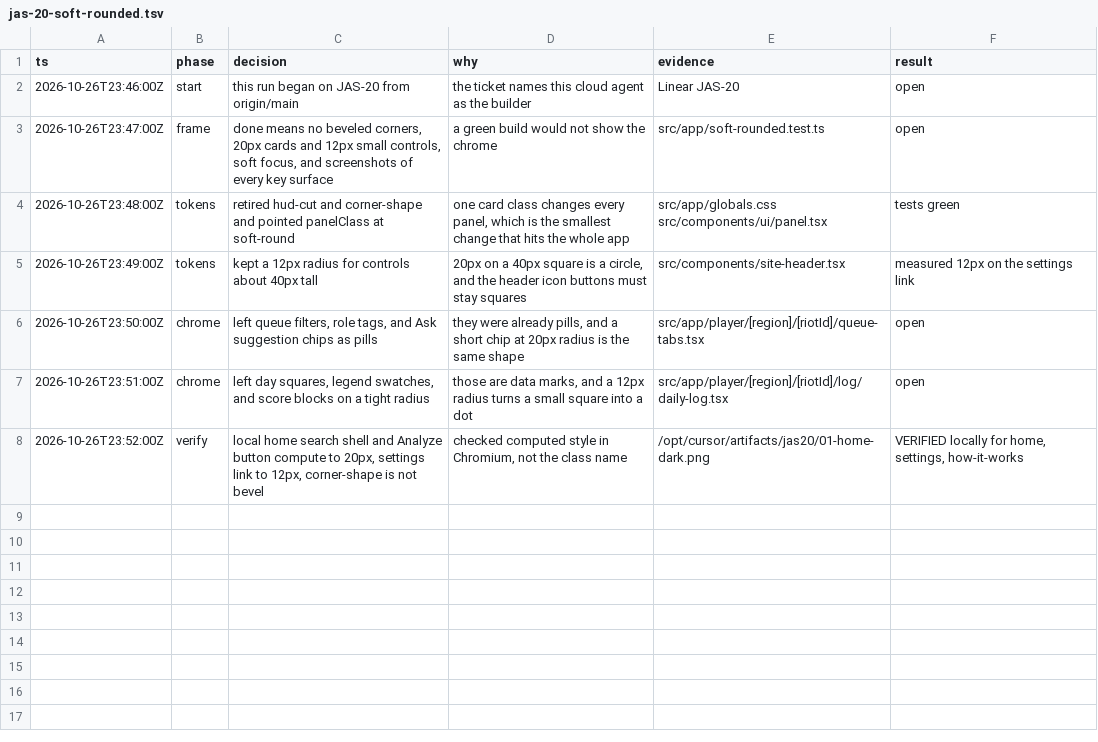
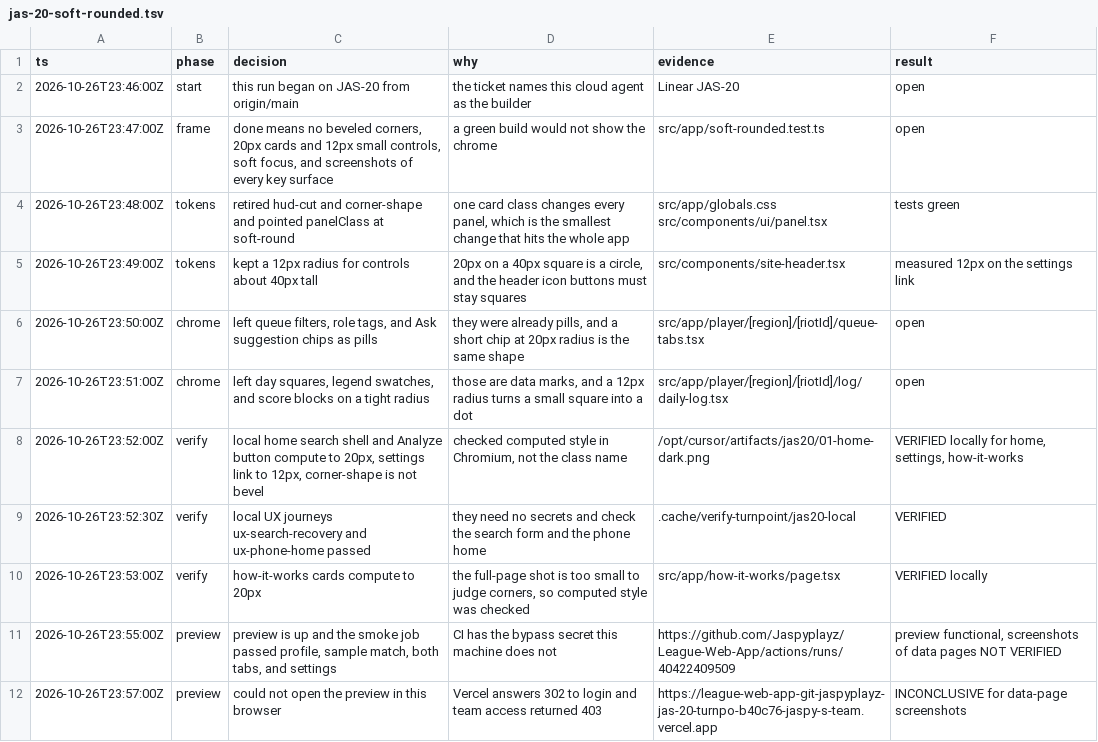
Before and after one commit to Jaspyplayz/League-Web-App, a TSV file: .audit/jas-20-soft-rounded.tsv, drawn as a sheet.

```diff
--- a/.audit/jas-20-soft-rounded.tsv
+++ b/.audit/jas-20-soft-rounded.tsv
@@ -8 +8,5 @@ ts	phase	decision	why	evidence	result
 2026-10-26T23:52:00Z	verify	local home search shell and Analyze button compute to 20px, settings link to 12px, corner-shape is not bevel	checked computed style in Chromium, not the class name	/opt/cursor/artifacts/jas20/01-home-dark.png	VERIFIED locally for home, settings, how-it-works
+2026-10-26T23:52:30Z	verify	local UX journeys ux-search-recovery and ux-phone-home passed	they need no secrets and check the search form and the phone home	.cache/verify-turnpoint/jas20-local	VERIFIED
+2026-10-26T23:53:00Z	verify	how-it-works cards compute to 20px	the full-page shot is too small to judge corners, so computed style was checked	src/app/how-it-works/page.tsx	VERIFIED locally
+2026-10-26T23:55:00Z	preview	preview is up and the smoke job passed profile, sample match, both tabs, and settings	CI has the bypass secret this machine does not	https://github.com/Jaspyplayz/League-Web-App/actions/runs/40422409509	preview functional, screenshots of data pages NOT VERIFIED
+2026-10-26T23:57:00Z	preview	could not open the preview in this browser	Vercel answers 302 to login and team access returned 403	https://league-web-app-git-jaspyplayz-jas-20-turnpo-b40c76-jaspy-s-team.vercel.app	INCONCLUSIVE for data-page screenshots
```
